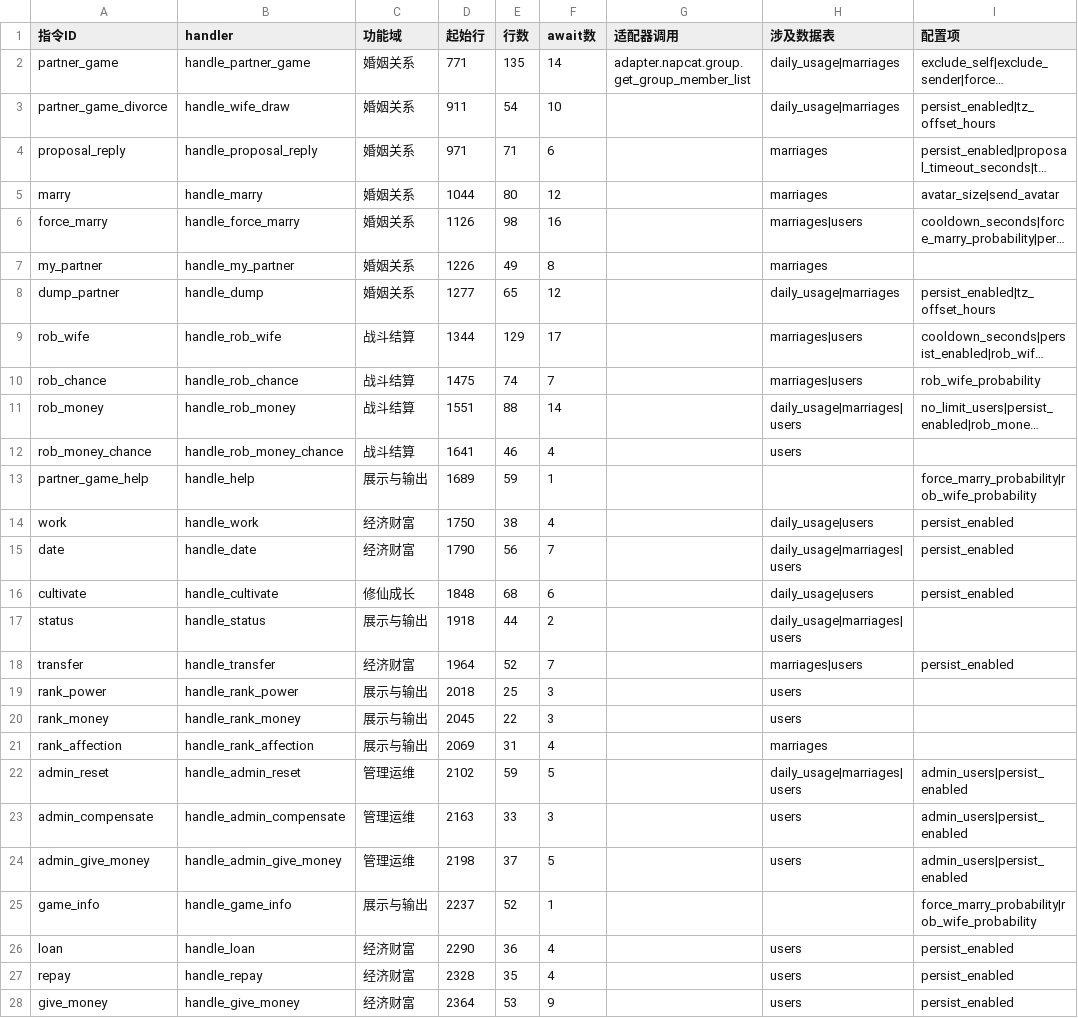
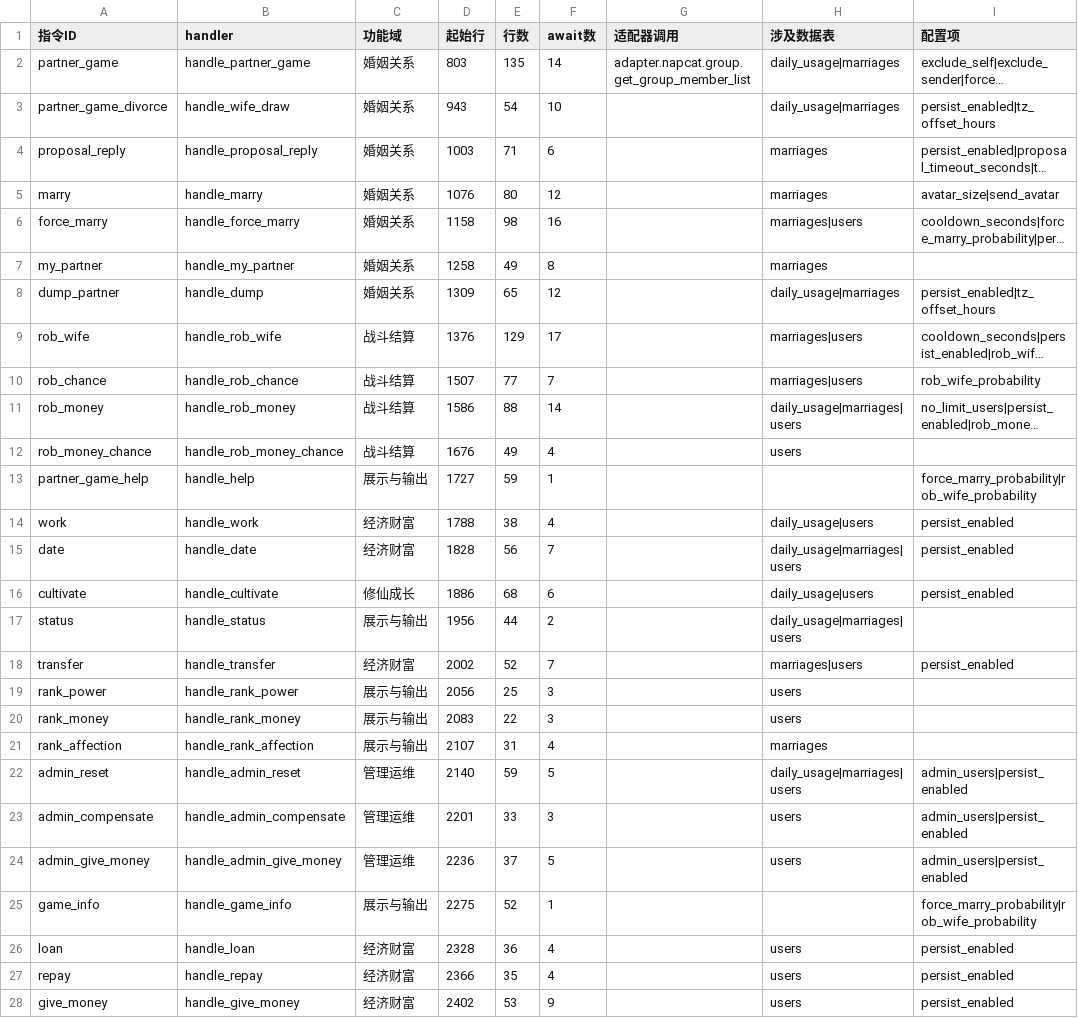
Before and after one commit to tianditongcuo/partner-game, a CSV file: docs/handler_stats.csv, drawn as a sheet; only a part is shown; long unchanged cells end in …; the diff covers the shown part only; the diff names each change by its address in the sheet, - before the commit and + after, or states it on an @@ line.

```diff
--- a/docs/handler_stats.csv
+++ b/docs/handler_stats.csv
-D2 (起始行): 771
+D2 (起始行): 803
-D3 (起始行): 911
+D3 (起始行): 943
-D4 (起始行): 971
+D4 (起始行): 1003
-D5 (起始行): 1044
+D5 (起始行): 1076
-D6 (起始行): 1126
+D6 (起始行): 1158
-D7 (起始行): 1226
+D7 (起始行): 1258
-D8 (起始行): 1277
+D8 (起始行): 1309
-D9 (起始行): 1344
+D9 (起始行): 1376
-D10 (起始行): 1475
+D10 (起始行): 1507
-E10 (行数): 74
+E10 (行数): 77
-D11 (起始行): 1551
+D11 (起始行): 1586
-D12 (起始行): 1641
+D12 (起始行): 1676
-E12 (行数): 46
+E12 (行数): 49
-D13 (起始行): 1689
+D13 (起始行): 1727
-D14 (起始行): 1750
+D14 (起始行): 1788
-D15 (起始行): 1790
+D15 (起始行): 1828
-D16 (起始行): 1848
+D16 (起始行): 1886
-D17 (起始行): 1918
+D17 (起始行): 1956
-D18 (起始行): 1964
+D18 (起始行): 2002
-D19 (起始行): 2018
+D19 (起始行): 2056
-D20 (起始行): 2045
+D20 (起始行): 2083
-D21 (起始行): 2069
+D21 (起始行): 2107
-D22 (起始行): 2102
+D22 (起始行): 2140
-D23 (起始行): 2163
+D23 (起始行): 2201
-D24 (起始行): 2198
+D24 (起始行): 2236
-D25 (起始行): 2237
+D25 (起始行): 2275
-D26 (起始行): 2290
+D26 (起始行): 2328
-D27 (起始行): 2328
+D27 (起始行): 2366
-D28 (起始行): 2364
+D28 (起始行): 2402
```
Also changed, not shown: 9 edited cells elsewhere in this file, 13 other files.
